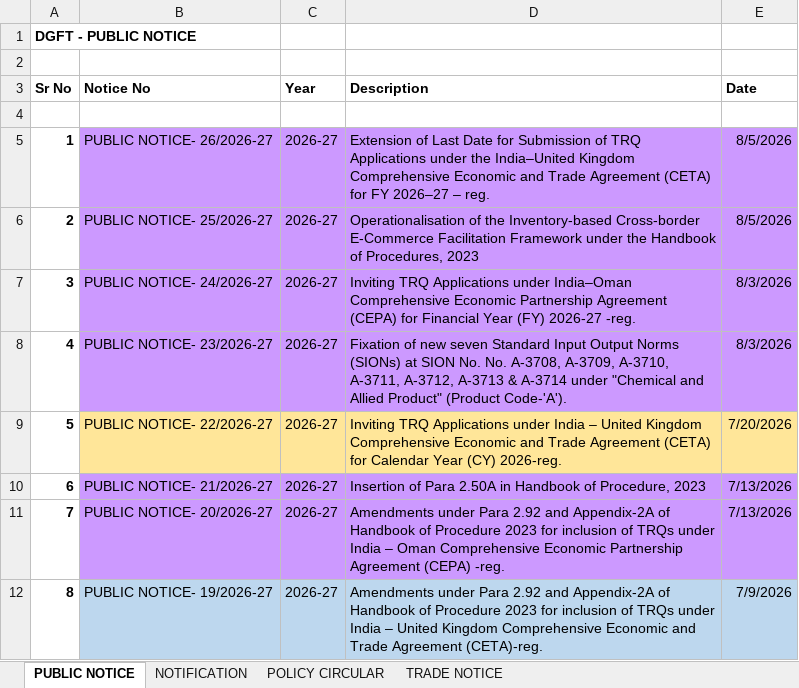
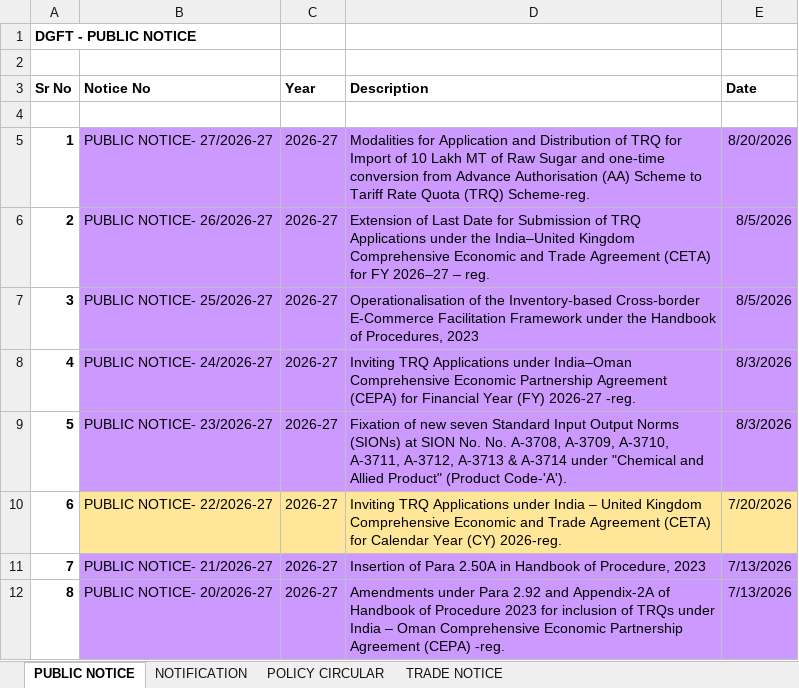
Before and after one commit to omkar404/eximinq-global-connection, an Excel workbook: backend/PDF_DOC/DGFT/ALL_PDF/DGFT POLICY - Copy.xlsx, sheet PUBLIC NOTICE, drawn as a sheet; only a part is shown; the shorter side is filled out with more unchanged rows; values as stored, in another font and other column widths than the file's, no borders; addresses are those after the commit; the diff names each change by its address in the sheet, - before the commit and + after, or states it on an @@ line.

```diff
--- a/backend/PDF_DOC/DGFT/ALL_PDF/DGFT POLICY - Copy.xlsx (sheet PUBLIC NOTICE)
+++ b/backend/PDF_DOC/DGFT/ALL_PDF/DGFT POLICY - Copy.xlsx (sheet PUBLIC NOTICE)
+row 5: 1 | PUBLIC NOTICE- 27/2026-27 | 2026-27 | Modalities for Application and Distribution of TRQ for Import of 10 Lakh MT of Raw Sugar and one-time conversion from Advance Authorisation (AA) Scheme to Tariff Rate Quota (TRQ) Scheme-reg. | 8/20/2026
@@ column A (Sr No) renumbered from row 6 down @@
```
Also changed, not shown: sheet NOTIFICATION, sheet TRADE NOTICE, 7 other files.
